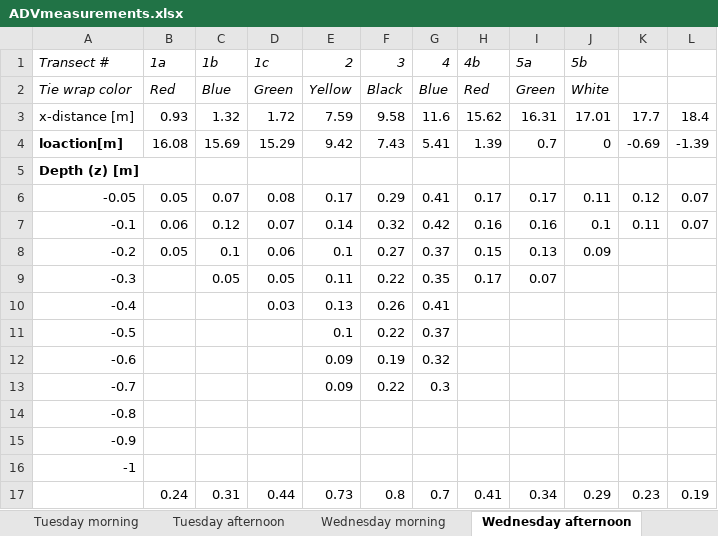
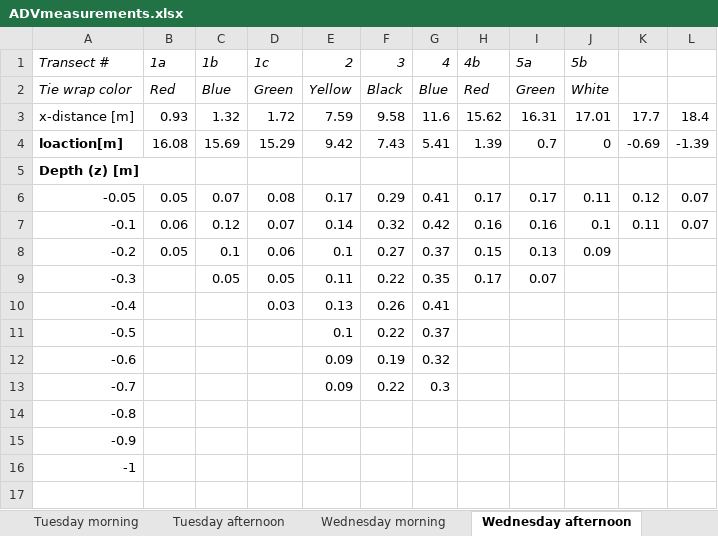
Before and after one commit to XinbaiXie/fieldwork-2019-adcp-adv, an Excel workbook: data/ADVmeasurements.xlsx, sheet Wednesday afternoon, drawn as a sheet; values as stored, in another font and other column widths than the file's, no borders; charts and pictures not drawn; the diff names each change by its address in the sheet, - before the commit and + after, or states it on an @@ line.

```diff
--- a/data/ADVmeasurements.xlsx (sheet Wednesday afternoon)
+++ b/data/ADVmeasurements.xlsx (sheet Wednesday afternoon)
-row 17:  | 0.24 | 0.31 | 0.44 | 0.73 | 0.8 | 0.7 | 0.41 | 0.34 | 0.29 | 0.23 | 0.19
```
Also changed, not shown: sheet Thursday morning, sheet Monday afternoon, sheet Monday morning, sheet Wednesday morning, charts or pictures, 23 other files.
